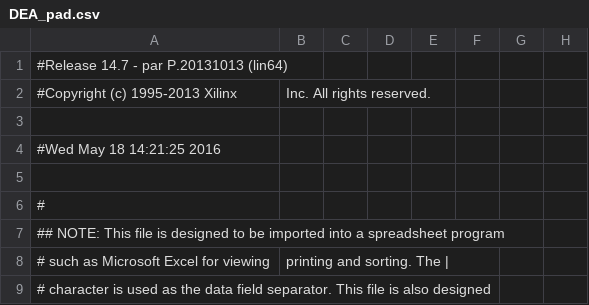
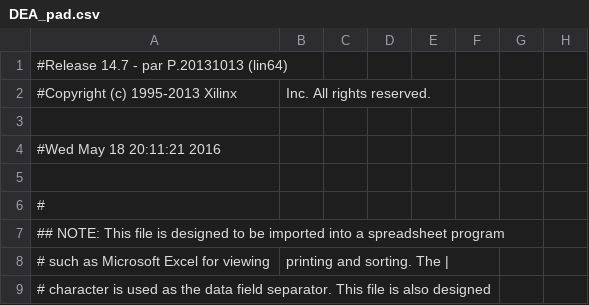
Before and after one commit to ayaovi/yoda, a CSV file: DEA/DEA_pad.csv, drawn as a sheet; only a part is shown; the diff names each change by its address in the sheet, - before the commit and + after, or states it on an @@ line.

```diff
--- a/DEA/DEA_pad.csv
+++ b/DEA/DEA_pad.csv
-A4: #Wed May 18 14:21:25 2016
+A4: #Wed May 18 20:11:21 2016
```
Also changed, not shown: 51 other files.
